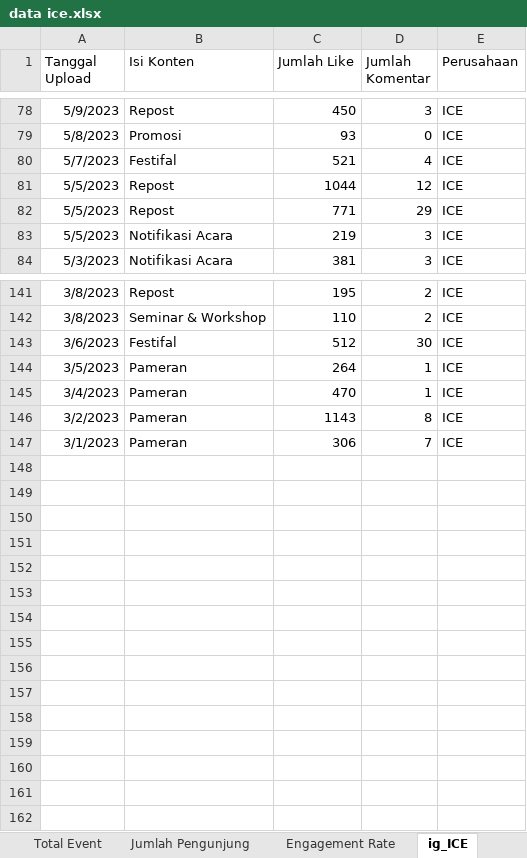
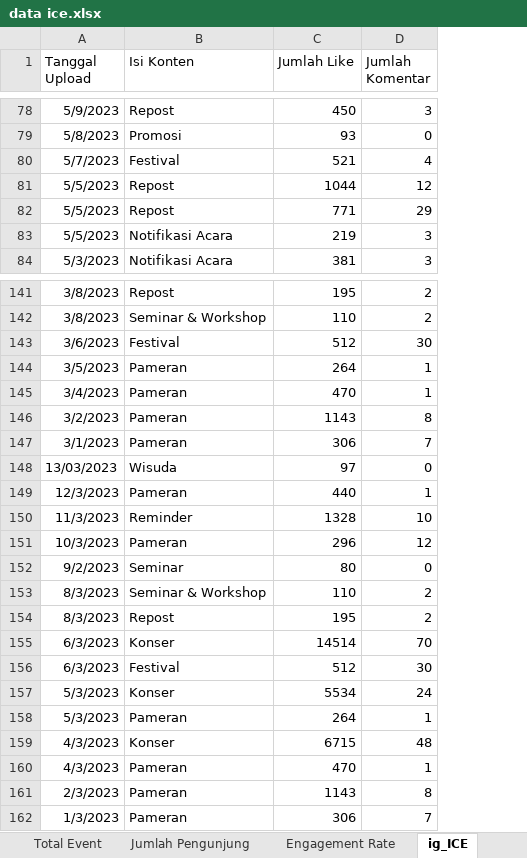
Before and after one commit to agatha-chrisantya/ice, an Excel workbook: data ice.xlsx, sheet ig_ICE, drawn as a sheet; only a part is shown, gaps mark what is left out; values as stored, in another font and other column widths than the file's, no borders; removed rows and columns are numbered as before the commit, all else as after; the diff covers the shown part only; the diff names each change by its address in the sheet, - before the commit and + after, or states it on an @@ line.

```diff
--- a/data ice.xlsx (sheet ig_ICE)
+++ b/data ice.xlsx (sheet ig_ICE)
-column E (Perusahaan), rows 78-84: all ICE; rows 141-147: all ICE
-B80 (Isi Konten): Festifal
+B80 (Isi Konten): Festival
-B143 (Isi Konten): Festifal
+B143 (Isi Konten): Festival
+row 148: 13/03/2023 | Wisuda | 97 | 0
+row 149: 12/3/2023 | Pameran | 440 | 1
+row 150: 11/3/2023 | Reminder | 1328 | 10
+row 151: 10/3/2023 | Pameran | 296 | 12
+row 152: 9/2/2023 | Seminar | 80 | 0
+row 153: 8/3/2023 | Seminar & Workshop | 110 | 2
+row 154: 8/3/2023 | Repost | 195 | 2
+row 155: 6/3/2023 | Konser | 14514 | 70
+row 156: 6/3/2023 | Festival | 512 | 30
+row 157: 5/3/2023 | Konser | 5534 | 24
+row 158: 5/3/2023 | Pameran | 264 | 1
+row 159: 4/3/2023 | Konser | 6715 | 48
+row 160: 4/3/2023 | Pameran | 470 | 1
+row 161: 2/3/2023 | Pameran | 1143 | 8
+row 162: 1/3/2023 | Pameran | 306 | 7
```
Also changed, not shown: 5 edited cells elsewhere in this sheet, sheet ig_JCC, sheet ig_JIEXPO.
